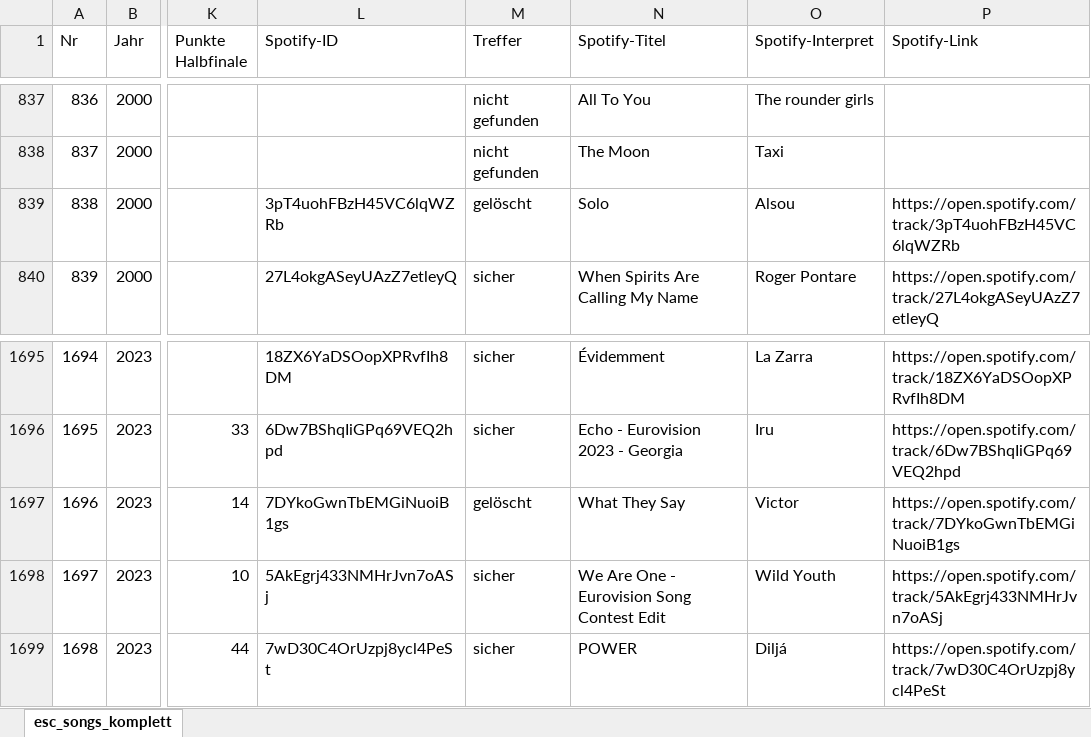
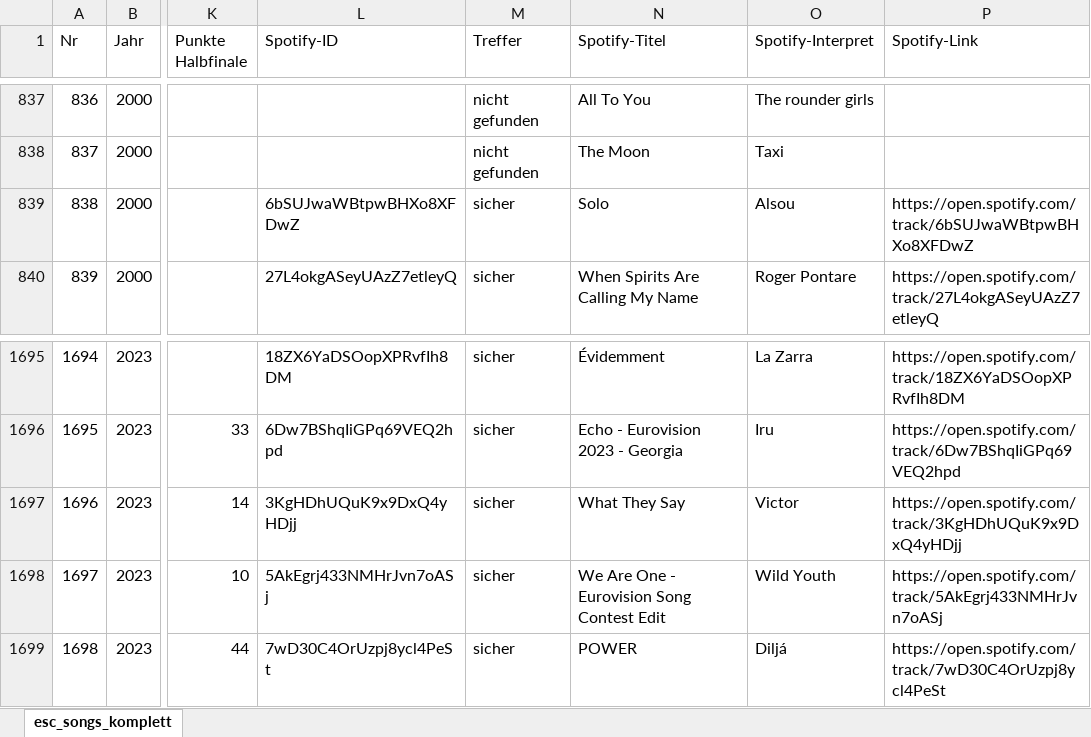
Before and after one commit to freesey/Eurostar, an Excel workbook: esc_songs_komplett.xlsx, sheet esc_songs_komplett, drawn as a sheet; only a part is shown, gaps mark what is left out; values as stored, in another font and other column widths than the file's, no borders; charts and pictures not drawn; the diff names each change by its address in the sheet, - before the commit and + after, or states it on an @@ line.

Commit message:
Add files via upload

```diff
--- a/esc_songs_komplett.xlsx (sheet esc_songs_komplett)
+++ b/esc_songs_komplett.xlsx (sheet esc_songs_komplett)
-L839 (Spotify-ID): 3pT4uohFBzH45VC6lqWZRb
+L839 (Spotify-ID): 6bSUJwaWBtpwBHXo8XFDwZ
-M839 (Treffer): gelöscht
+M839 (Treffer): sicher
-P839 (Spotify-Link): https://open.spotify.com/track/3pT4uohFBzH45VC6lqWZRb
+P839 (Spotify-Link): https://open.spotify.com/track/6bSUJwaWBtpwBHXo8XFDwZ
-L1697 (Spotify-ID): 7DYkoGwnTbEMGiNuoiB1gs
+L1697 (Spotify-ID): 3KgHDhUQuK9x9DxQ4yHDjj
-M1697 (Treffer): gelöscht
+M1697 (Treffer): sicher
-P1697 (Spotify-Link): https://open.spotify.com/track/7DYkoGwnTbEMGiNuoiB1gs
+P1697 (Spotify-Link): https://open.spotify.com/track/3KgHDhUQuK9x9DxQ4yHDjj
```
Also changed, not shown: charts or pictures.
